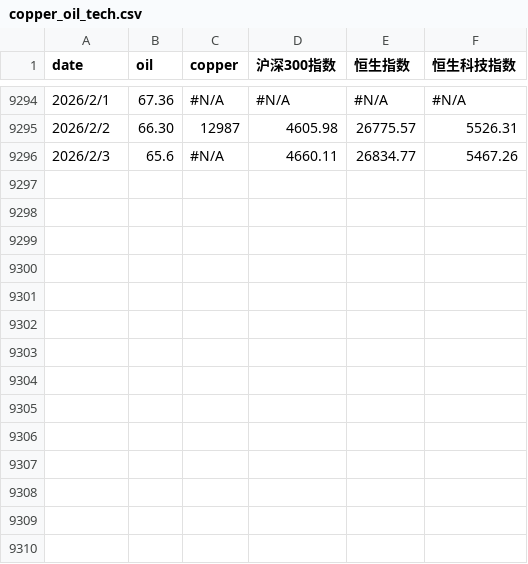
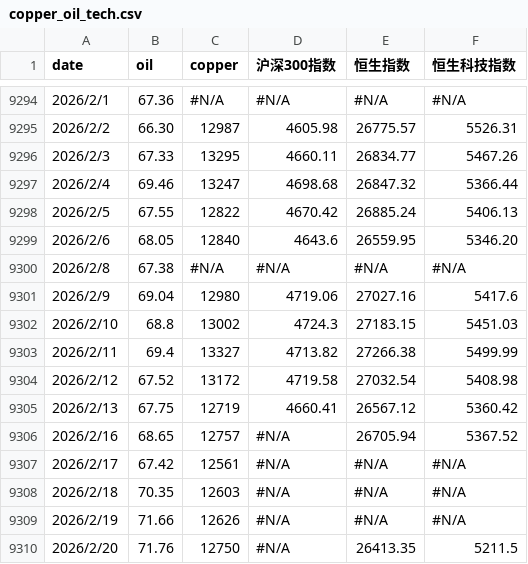
Before and after one commit to bugsj/copper_oil, a CSV file: copper_oil_tech.csv, drawn as a sheet; only a part is shown, gaps mark what is left out.

Commit message:
date update

```diff
--- a/copper_oil_tech.csv
+++ b/copper_oil_tech.csv
@@ -9295,2 +9295,16 @@ date,oil,copper,沪深300指数,恒生指数,恒生科技指数
 2026/2/2,66.30,12987,4605.98,26775.57,5526.31
-2026/2/3,65.6,#N/A,4660.11,26834.77,5467.26
+2026/2/3,67.33,13295,4660.11,26834.77,5467.26
+2026/2/4,69.46,13247,4698.68,26847.32,5366.44
+2026/2/5,67.55,12822,4670.42,26885.24,5406.13
+2026/2/6,68.05,12840,4643.6,26559.95,5346.20
+2026/2/8,67.38,#N/A,#N/A,#N/A,#N/A
+2026/2/9,69.04,12980,4719.06,27027.16,5417.6
+2026/2/10,68.8,13002,4724.3,27183.15,5451.03
+2026/2/11,69.4,13327,4713.82,27266.38,5499.99
+2026/2/12,67.52,13172,4719.58,27032.54,5408.98
+2026/2/13,67.75,12719,4660.41,26567.12,5360.42
+2026/2/16,68.65,12757,#N/A,26705.94,5367.52
+2026/2/17,67.42,12561,#N/A,#N/A,#N/A
+2026/2/18,70.35,12603,#N/A,#N/A,#N/A
+2026/2/19,71.66,12626,#N/A,#N/A,#N/A
+2026/2/20,71.76,12750,#N/A,26413.35,5211.5
```
Also changed, not shown: 1 other file.
